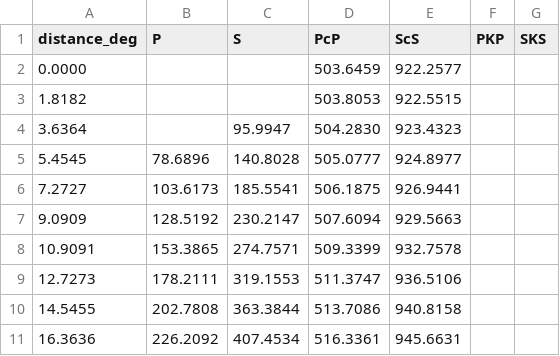
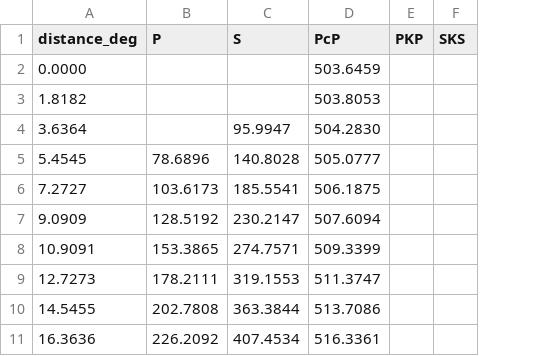
Before and after one commit to lsperezm/Sismologia_Sismica, a CSV file: tiempos_llegada.csv, drawn as a sheet; only a part is shown; the diff names each change by its address in the sheet, - before the commit and + after, or states it on an @@ line.

```diff
--- a/tiempos_llegada.csv
+++ b/tiempos_llegada.csv
-column E (ScS), rows 2-11: 922.2577 | 922.5515 | 923.4323 | 924.8977 | 926.9441 | 929.5663 | 932.7578 | 936.5106 | 940.8158 | 945.6631
```
Also changed, not shown: 3 other files.
